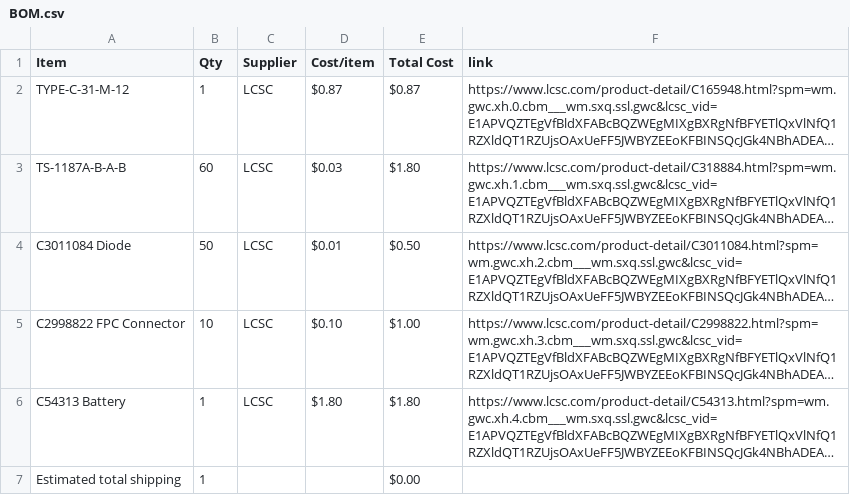
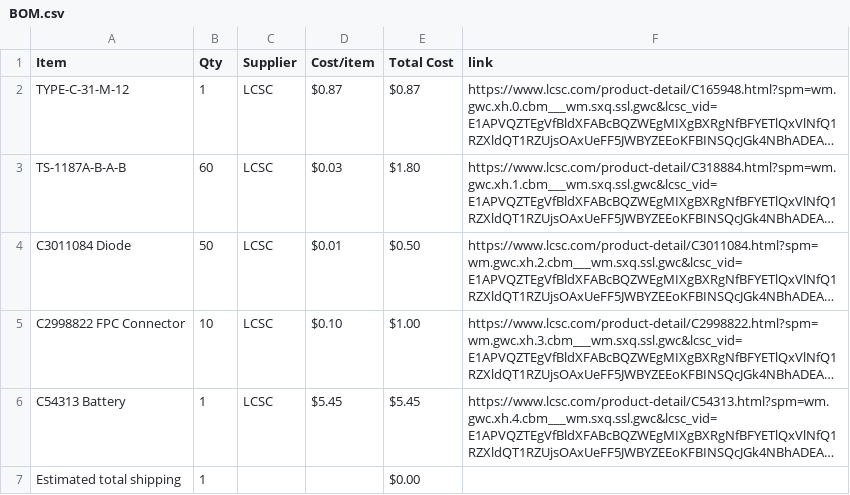
Before and after one commit to choosye/Cyberdeckie, a CSV file: BOM.csv, drawn as a sheet; long unchanged cells end in …; the diff names each change by its address in the sheet, - before the commit and + after, or states it on an @@ line.

Commit message:
Sync Cyberdeckie from Half Life

```diff
--- a/BOM.csv
+++ b/BOM.csv
-D6 (Cost/item): $1.80
+D6 (Cost/item): $5.45
-E6 (Total Cost): $1.80
+E6 (Total Cost): $5.45
```
